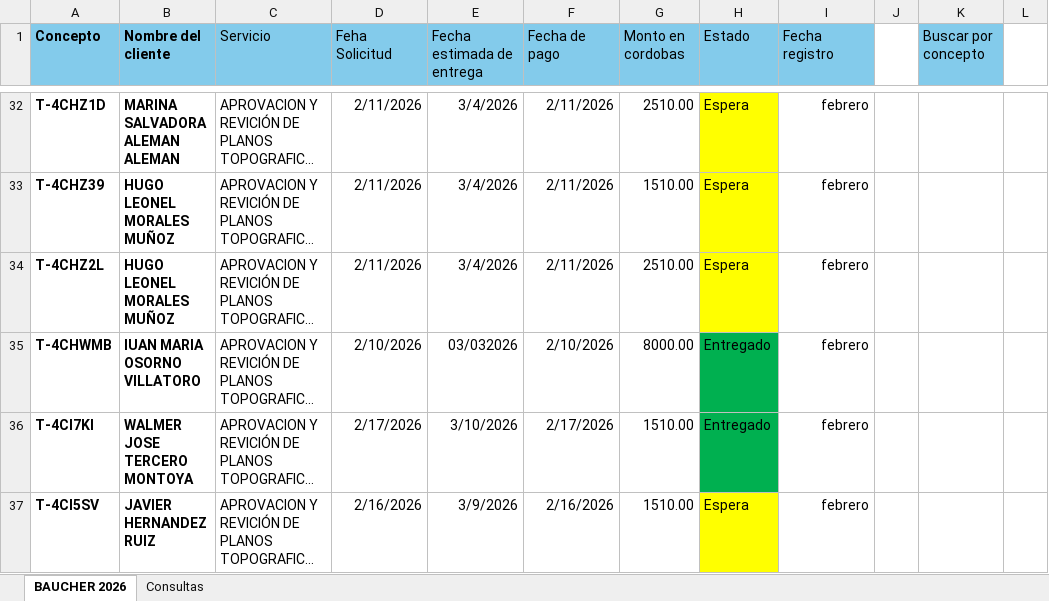
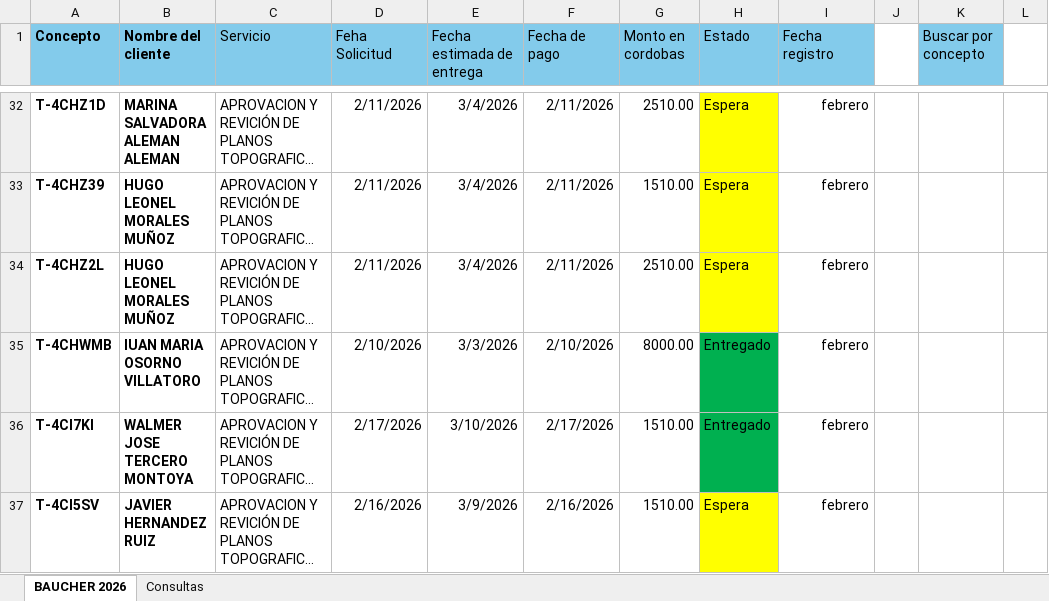
Before and after one commit to boscotrabajomorgan-oss/Planos, an Excel workbook: AÑO 2026/Registro bauchers.xlsx, sheet BAUCHER 2026, drawn as a sheet; only a part is shown, gaps mark what is left out; long unchanged cells end in …; values as stored, in another font and other column widths than the file's, no borders; conditional formats and table styles not drawn; the diff names each change by its address in the sheet, - before the commit and + after, or states it on an @@ line.

Commit message:
ACTUALIZACION
BAUCHER

```diff
--- a/AÑO 2026/Registro bauchers.xlsx (sheet BAUCHER 2026)
+++ b/AÑO 2026/Registro bauchers.xlsx (sheet BAUCHER 2026)
-E35 (Fecha estimada de entrega): 03/032026
+E35 (Fecha estimada de entrega): 3/3/2026
```
Also changed, not shown: sheet Consultas.
